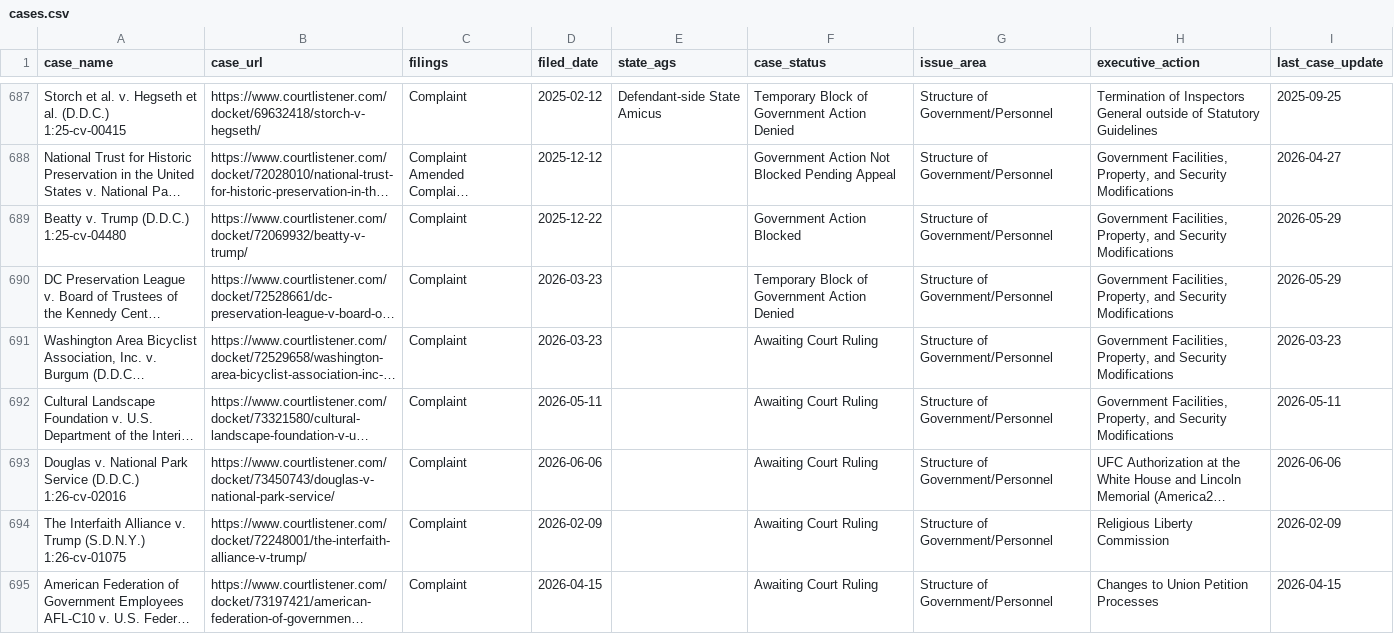
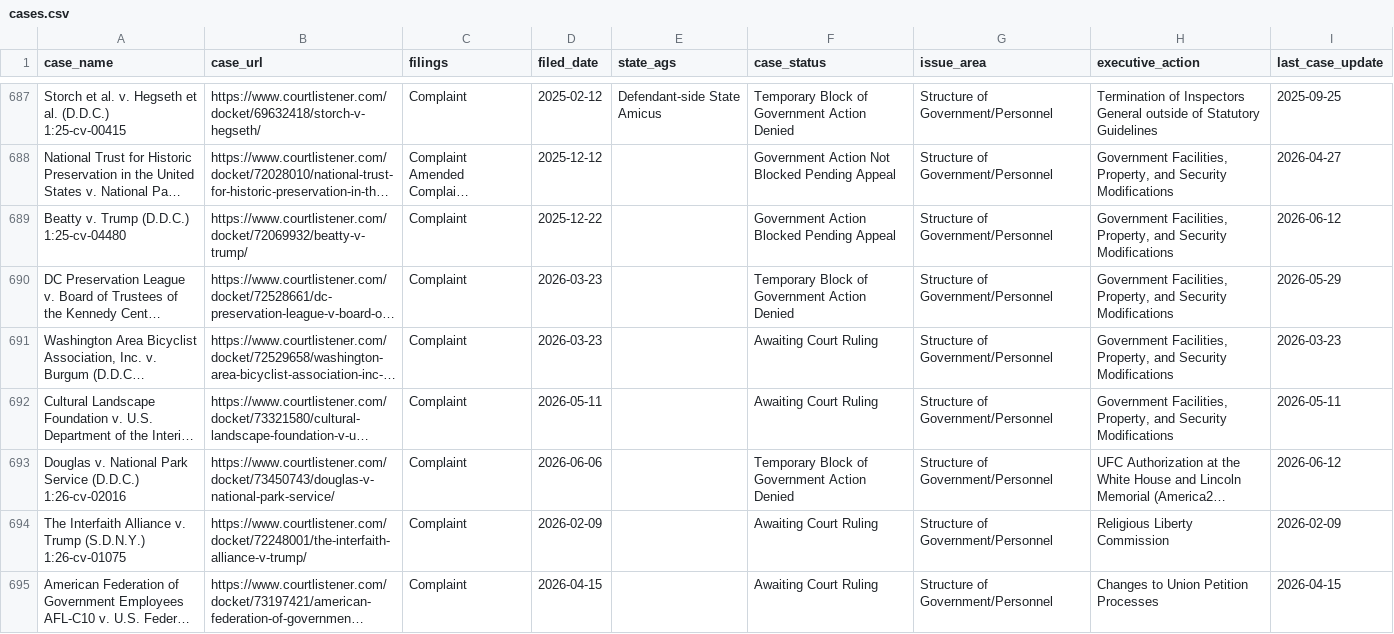
Before and after one commit to thecarsun/LC-TAA, a CSV file: data/processed/cases.csv, drawn as a sheet; only a part is shown, gaps mark what is left out; long unchanged cells end in …; the diff covers the shown part only; the diff names each change by its address in the sheet, - before the commit and + after, or states it on an @@ line.

Commit message:
Automated data update Sat 06/13/2026

```diff
--- a/data/processed/cases.csv
+++ b/data/processed/cases.csv
-F689 (case_status): Government Action Blocked
+F689 (case_status): Government Action Blocked Pending Appeal
-I689 (last_case_update): 2026-05-29
+I689 (last_case_update): 2026-06-12
-F693 (case_status): Awaiting Court Ruling
+F693 (case_status): Temporary Block of Government Action Denied
-I693 (last_case_update): 2026-06-06
+I693 (last_case_update): 2026-06-12
```
Also changed, not shown: 1 added row and 4 edited cells elsewhere in this file, 2 other files.
